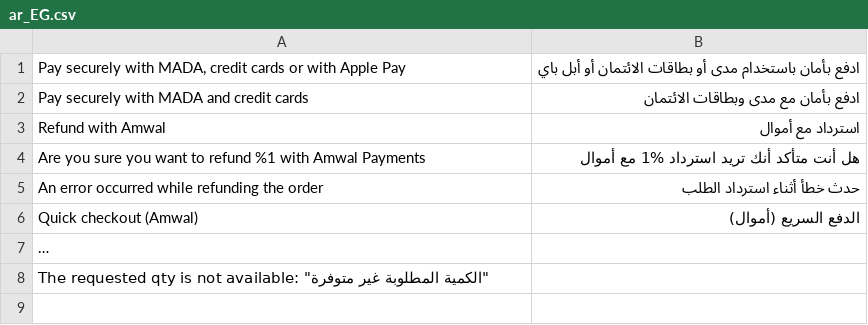
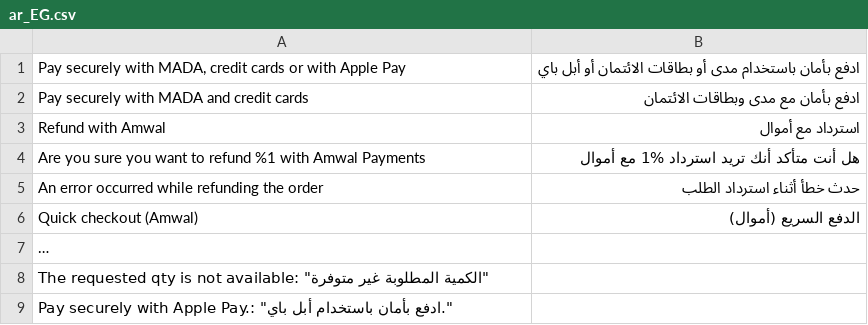
Before and after one commit to amwal-tech/amwal-magento, a CSV file: i18n/ar_EG.csv, drawn as a sheet; long unchanged cells end in …; the diff names each change by its address in the sheet, - before the commit and + after, or states it on an @@ line.

Commit message:
Apple pay payment method (#386)
* Apple Pay method

* button label and addressRequired update

* Change Safari userAgent check to ApplePaySession

```diff
--- a/i18n/ar_EG.csv
+++ b/i18n/ar_EG.csv
+row 9: Pay securely with Apple Pay.: "ادفع بأمان باستخدام أبل باي."
```
Also changed, not shown: i18n/ar_SA.csv, i18n/en_US.csv, 18 other files.
